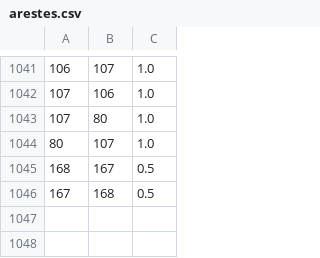
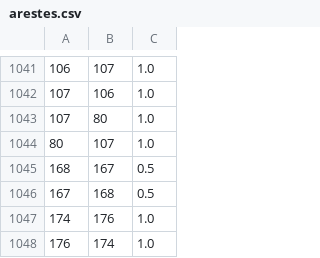
Before and after one commit to MarcBen05/TR, a CSV file: Programa/arestes.csv, drawn as a sheet; only a part is shown, gaps mark what is left out.

```diff
--- a/Programa/arestes.csv
+++ b/Programa/arestes.csv
@@ -1046 +1046,3 @@
 167,168,0.5
+174,176,1.0
+176,174,1.0
```
Also changed, not shown: 7 other files.
